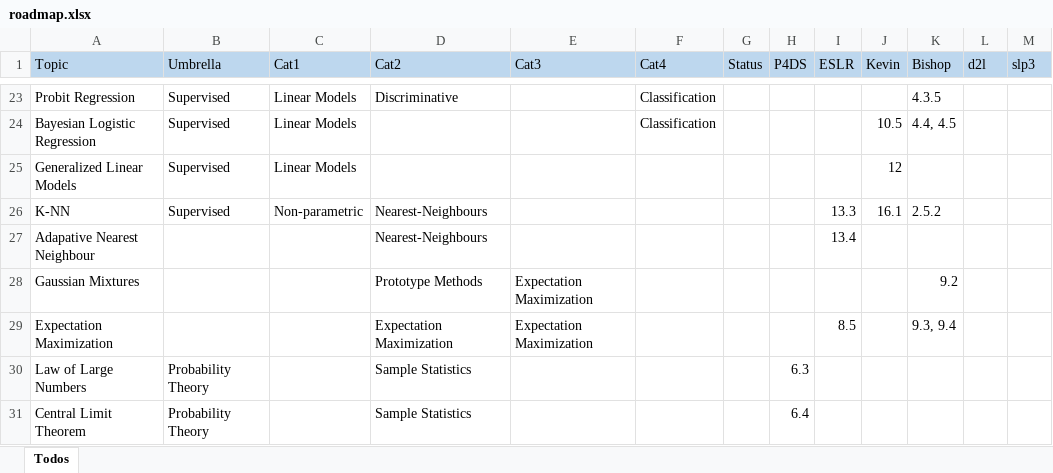
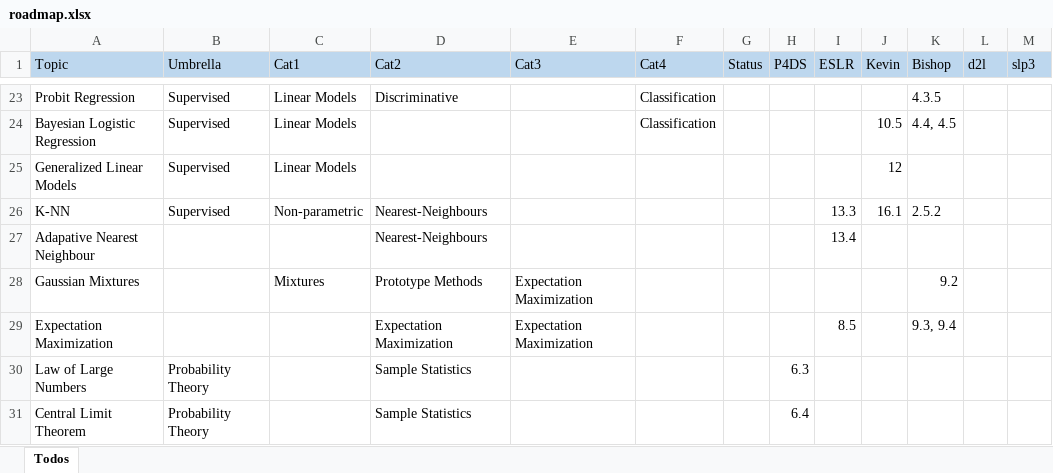
Before and after one commit to gao-hongnan/gaohn-galaxy, an Excel workbook: galaxy/references_resources_roadmap/roadmap.xlsx, sheet Todos, drawn as a sheet; only a part is shown, gaps mark what is left out; values as stored, in another font and other column widths than the file's, no borders; conditional formats not drawn; the diff names each change by its address in the sheet, - before the commit and + after, or states it on an @@ line.

Commit message:
docs: clean up K-Means content and start on Gaussian Mixtures.

```diff
--- a/galaxy/references_resources_roadmap/roadmap.xlsx (sheet Todos)
+++ b/galaxy/references_resources_roadmap/roadmap.xlsx (sheet Todos)
-C28 (Cat1): (empty)
+C28 (Cat1): Mixtures
```
Also changed, not shown: 10 other files.
